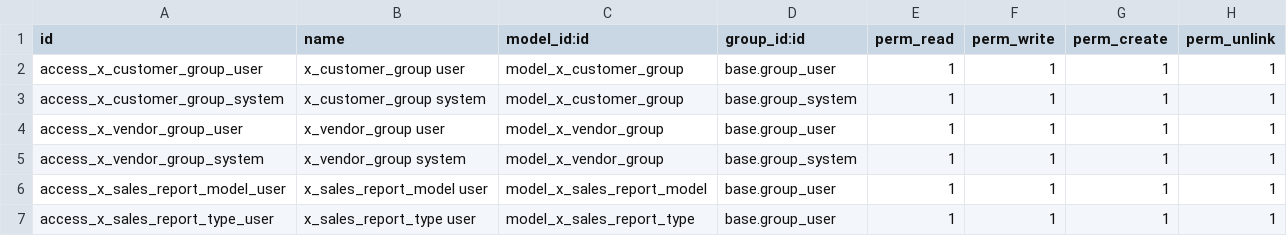
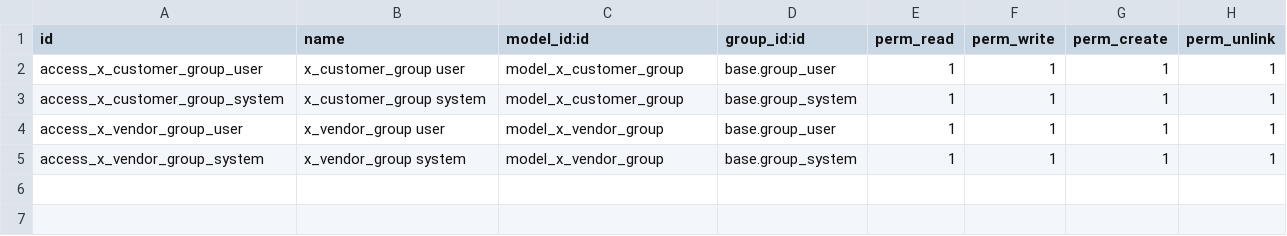
Before and after one commit to sanjayaWjinasena/studio_usermodel_migration, a CSV file: security/ir.model.access.csv, drawn as a sheet; the diff names each change by its address in the sheet, - before the commit and + after, or states it on an @@ line.

```diff
--- a/security/ir.model.access.csv
+++ b/security/ir.model.access.csv
-row 6: access_x_sales_report_model_user | x_sales_report_model user | model_x_sales_report_model | base.group_user | 1 | 1 | 1 | 1
-row 7: access_x_sales_report_type_user | x_sales_report_type user | model_x_sales_report_type | base.group_user | 1 | 1 | 1 | 1
```
Also changed, not shown: 2 other files.
